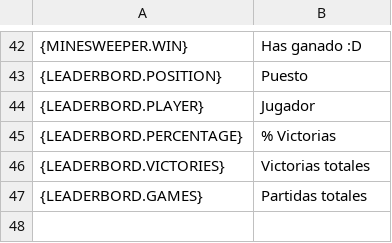
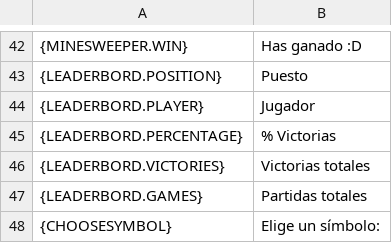
Before and after one commit to Deivid31/3-raya-interficies, a CSV file: 3-raya-interficies/src/main/java/translations/es.csv, drawn as a sheet; only a part is shown, gaps mark what is left out; the diff names each change by its address in the sheet, - before the commit and + after, or states it on an @@ line.

```diff
--- a/3-raya-interficies/src/main/java/translations/es.csv
+++ b/3-raya-interficies/src/main/java/translations/es.csv
+row 48: {CHOOSESYMBOL} | Elige un símbolo:
```
Also changed, not shown: 3 other files.
